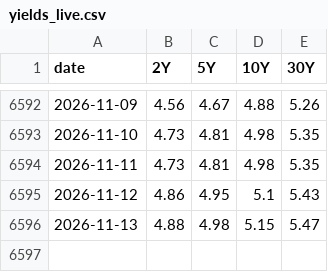
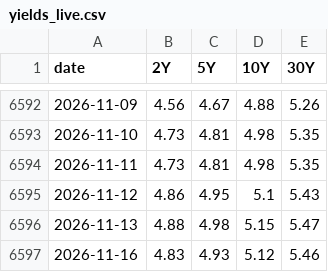
Before and after one commit to PFFK/rates-curve-strategy, a CSV file: data/paper/yields_live.csv, drawn as a sheet; only a part is shown, gaps mark what is left out.

```diff
--- a/data/paper/yields_live.csv
+++ b/data/paper/yields_live.csv
@@ -6596 +6596,2 @@ date,2Y,5Y,10Y,30Y
 2026-11-13,4.88,4.98,5.15,5.47
+2026-11-16,4.83,4.93,5.12,5.46
```
Also changed, not shown: data/paper/h1_ledger.csv.
